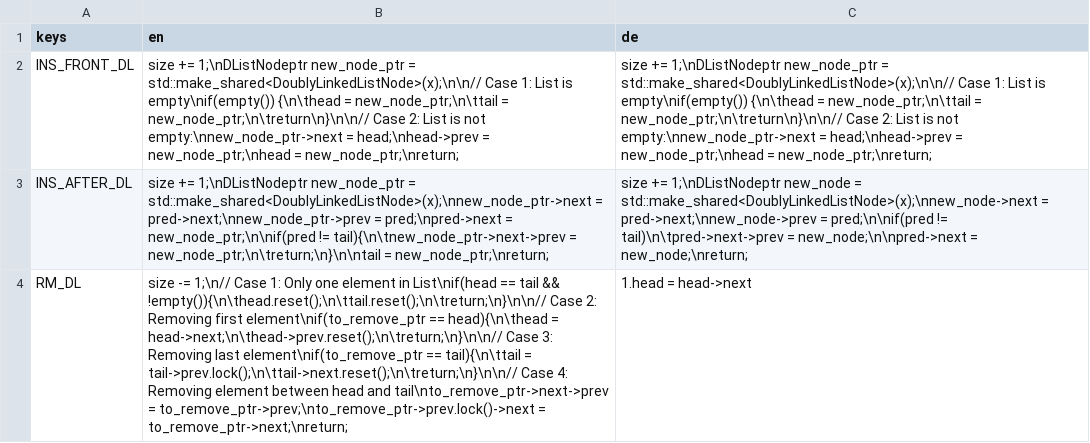
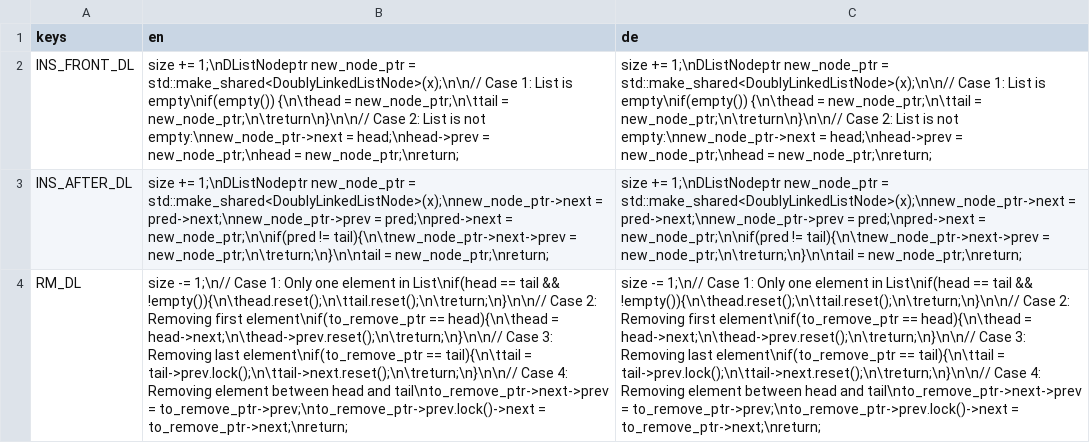
Before and after one commit to cppcake/visu_alpro, a CSV file: misc/locale/doubly_list.csv, drawn as a sheet; the diff names each change by its address in the sheet, - before the commit and + after, or states it on an @@ line.

Commit message:
Hotfix DLL code in german

```diff
--- a/misc/locale/doubly_list.csv
+++ b/misc/locale/doubly_list.csv
-C3 (de): …+= 1;\nDListNodeptr new_node = std::make_shared<DoublyLinkedListNode>(x);\nnew_node->next = pred->next;\nnew_node->prev = pred;\n\nif(pred != tail)\n\tpred->next->prev = new_node;\n\npred->next = new_node;\nreturn;
+C3 (de): …+= 1;\nDListNodeptr new_node_ptr = std::make_shared<DoublyLinkedListNode>(x);\nnew_node_ptr->next = pred->next;\nnew_node_ptr->prev = pred;\npred->next = new_node_ptr;\n\nif(pred != tail){\n\tnew_node_ptr->next->prev = new_node_ptr;\n\treturn;\n}\n\ntail = new_node_ptr;\nreturn;
-C4 (de): 1.head = head->next
+C4 (de): size -= 1;\n// Case 1: Only one element in List\nif(head == tail && !empty()){\n\thead.reset();\n\ttail.reset();\n\treturn;\n}\n\n// Case 2: Removing first element\nif(to_remove_ptr == head){\n\thead = head->next;\n\thead->prev.reset();\n\treturn;\n}\n\n// Case 3: Removing last element\nif(to_remove_ptr == tail){\n\ttail = tail->prev.lock();\n\ttail->next.reset();\n\treturn;\n}\n\n// Case 4: Removing element between head and tail\nto_remove_ptr->next->prev = to_remove_ptr->prev;\nto_remove_ptr->prev.lock()->next = to_remove_ptr->next;\nreturn;
```
